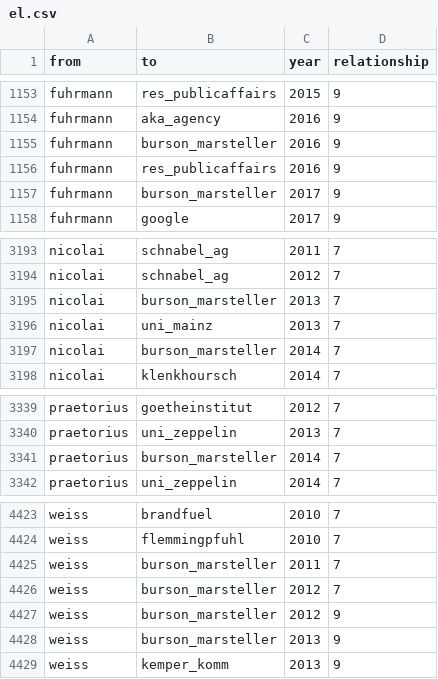
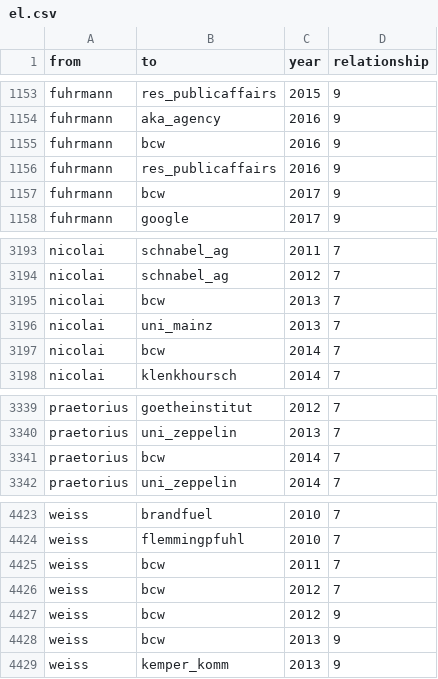
Before and after one commit to hb062/BA_30u30, a CSV file: el.csv, drawn as a sheet; only a part is shown, gaps mark what is left out.

Commit message:
Update el.csv

```diff
--- a/el.csv
+++ b/el.csv
@@ -1154,5 +1154,5 @@ fuhrmann,res_publicaffairs,2015,9
 fuhrmann,aka_agency,2016,9
-fuhrmann,burson_marsteller,2016,9
+fuhrmann,bcw,2016,9
 fuhrmann,res_publicaffairs,2016,9
-fuhrmann,burson_marsteller,2017,9
+fuhrmann,bcw,2017,9
 fuhrmann,google,2017,9
@@ -3194,5 +3194,5 @@ nicolai,schnabel_ag,2011,7
 nicolai,schnabel_ag,2012,7
-nicolai,burson_marsteller,2013,7
+nicolai,bcw,2013,7
 nicolai,uni_mainz,2013,7
-nicolai,burson_marsteller,2014,7
+nicolai,bcw,2014,7
 nicolai,klenkhoursch,2014,7
@@ -3340,3 +3340,3 @@ praetorius,goetheinstitut,2012,7
 praetorius,uni_zeppelin,2013,7
-praetorius,burson_marsteller,2014,7
+praetorius,bcw,2014,7
 praetorius,uni_zeppelin,2014,7
@@ -4424,6 +4424,6 @@ weiss,brandfuel,2010,7
 weiss,flemmingpfuhl,2010,7
-weiss,burson_marsteller,2011,7
-weiss,burson_marsteller,2012,7
-weiss,burson_marsteller,2012,9
-weiss,burson_marsteller,2013,9
+weiss,bcw,2011,7
+weiss,bcw,2012,7
+weiss,bcw,2012,9
+weiss,bcw,2013,9
 weiss,kemper_komm,2013,9
```
